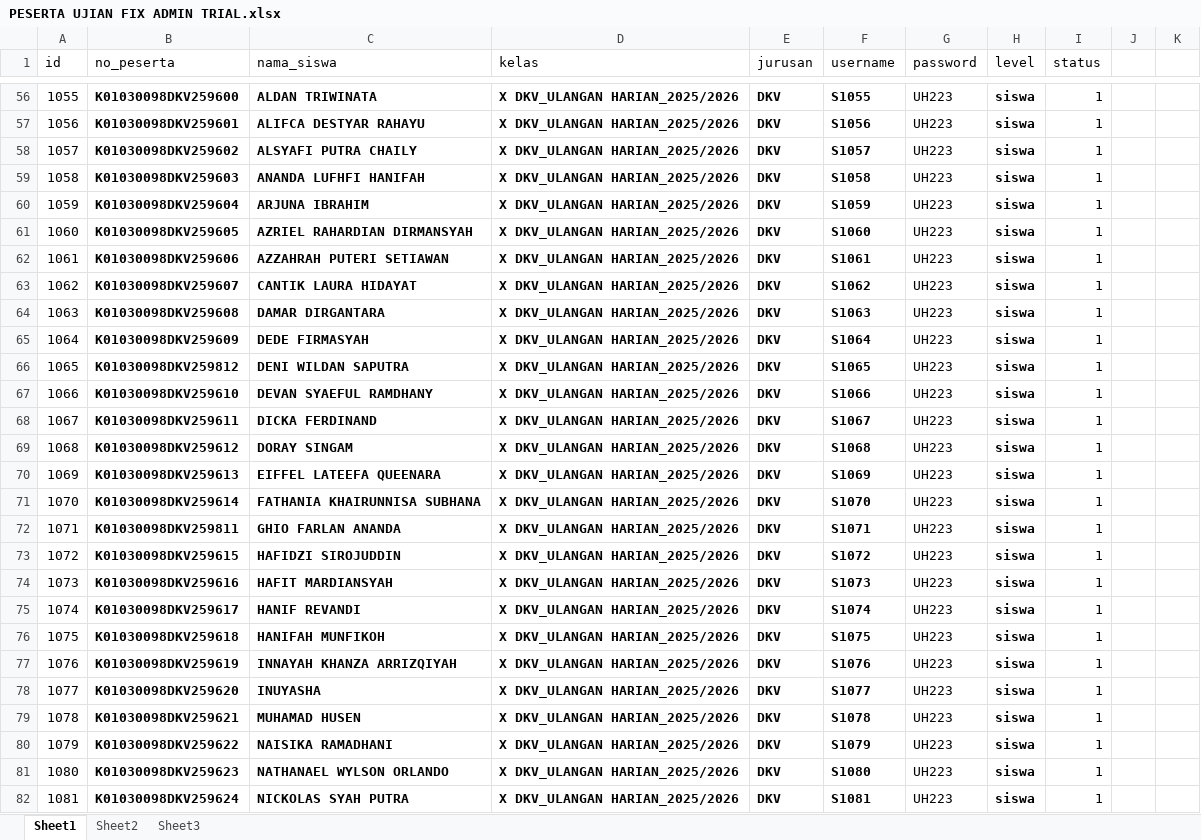
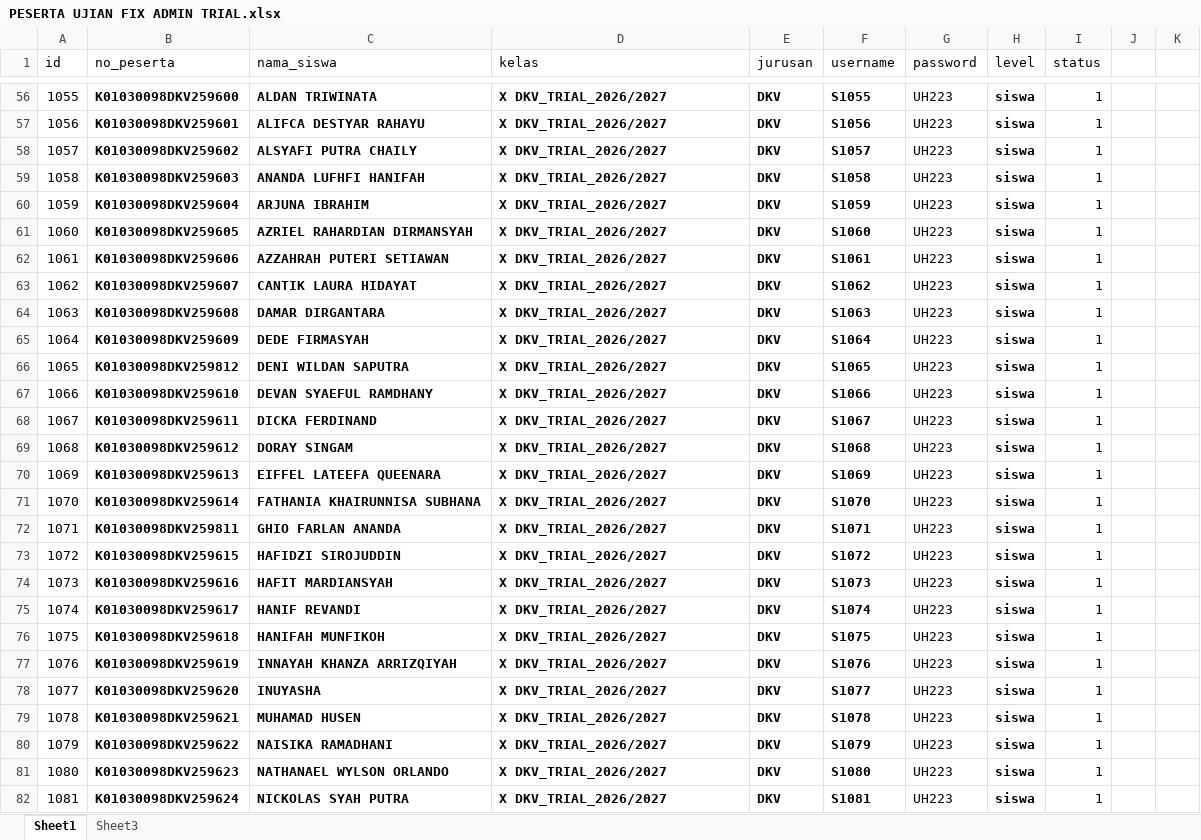
Before and after one commit to lancestrom/cbt2.6admin, an Excel workbook: temp_doc/PESERTA UJIAN FIX ADMIN TRIAL.xlsx, sheet Sheet1, drawn as a sheet; only a part is shown, gaps mark what is left out; values as stored, in another font and other column widths than the file's, no borders; the diff covers the shown part only; the diff names each change by its address in the sheet, - before the commit and + after, or states it on an @@ line.

```diff
--- a/temp_doc/PESERTA UJIAN FIX ADMIN TRIAL.xlsx (sheet Sheet1)
+++ b/temp_doc/PESERTA UJIAN FIX ADMIN TRIAL.xlsx (sheet Sheet1)
-sheet tab: Sheet2
-D56:D82 (kelas): X DKV_ULANGAN HARIAN_2025/2026
+D56:D82 (kelas): X DKV_TRIAL_2026/2027
```
Also changed, not shown: 699 edited cells elsewhere in this sheet, sheet Sheet3, temp_doc/DATA KELAS FIX.xlsx, temp_doc/MAPEL- CODING X.xlsx, 13 other files.
